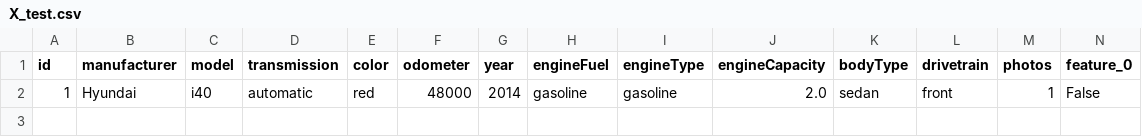
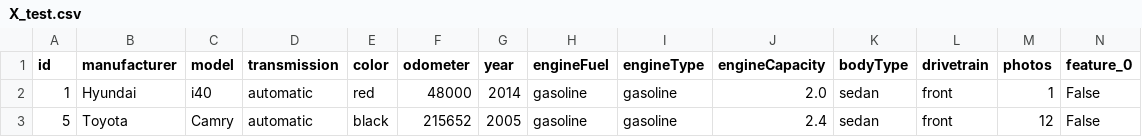
Before and after one commit to 1712832wine/Linear-Regression-01, a CSV file: X_test.csv, drawn as a sheet; only a part is shown; rows hold the shown columns only; the diff names each change by its address in the sheet, - before the commit and + after, or states it on an @@ line.

Commit message:
Ver final

```diff
--- a/X_test.csv
+++ b/X_test.csv
+row 3: 5 | Toyota | Camry | automatic | black | 215652 | 2005 | gasoline | gasoline | 2.4 | sedan | front | 12 | False
```
